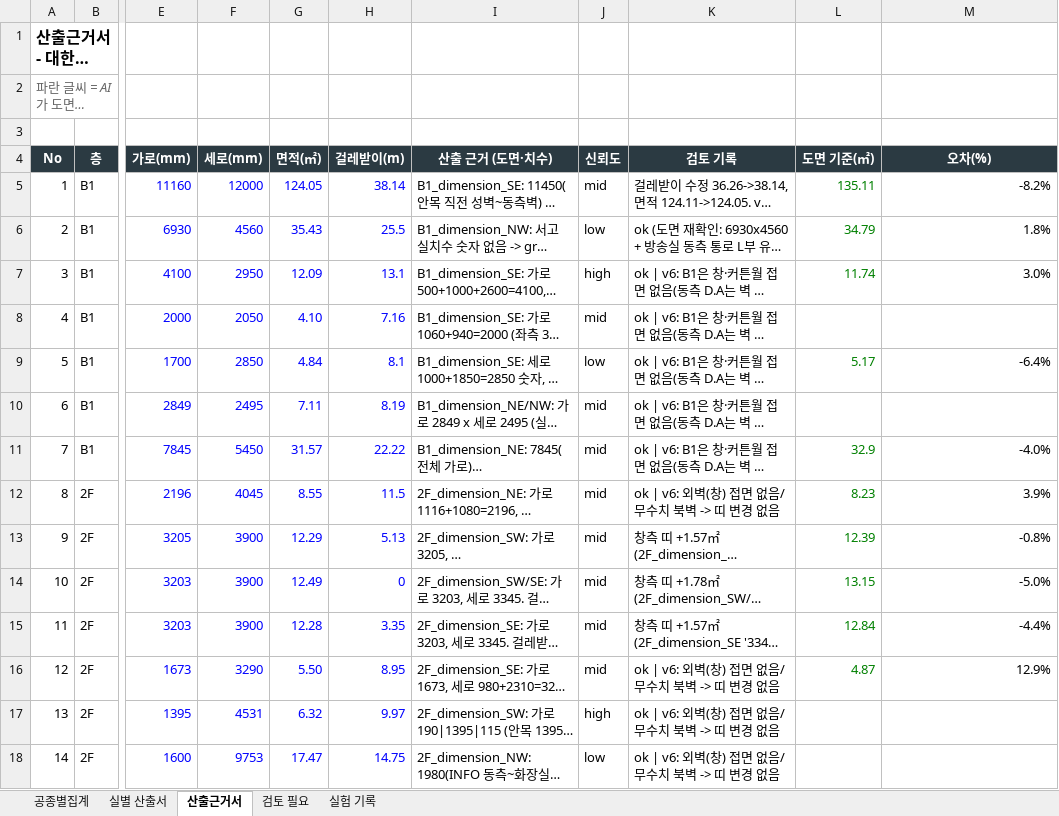
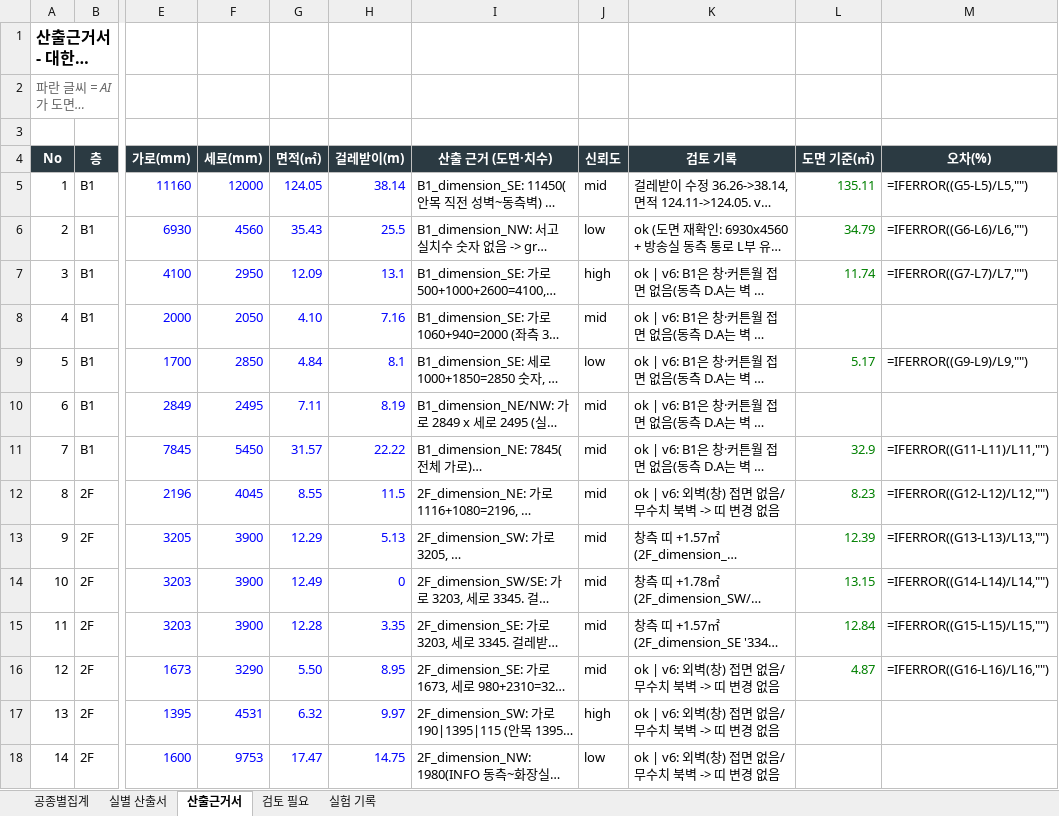
Before and after one commit to amu-create/floor-takeoff-harness, an Excel workbook: site/assets/산출근거서_대한변협신회관_바닥마감.xlsx, sheet 산출근거서, drawn as a sheet; only a part is shown, gaps mark what is left out; long unchanged cells end in …; values as stored, in another font and other column widths than the file's, no borders; formulas without a stored value are shown as written; the diff covers the shown part only; the diff names each change by its address in the sheet, - before the commit and + after, or states it on an @@ line.

```diff
--- a/site/assets/산출근거서_대한변협신회관_바닥마감.xlsx (sheet 산출근거서)
+++ b/site/assets/산출근거서_대한변협신회관_바닥마감.xlsx (sheet 산출근거서)
-M5 (오차(%)): -8.2%
+M5 (오차(%)): =IFERROR((G5-L5)/L5,"")
-M6 (오차(%)): 1.8%
+M6 (오차(%)): =IFERROR((G6-L6)/L6,"")
-M7 (오차(%)): 3.0%
+M7 (오차(%)): =IFERROR((G7-L7)/L7,"")
-M9 (오차(%)): -6.4%
+M9 (오차(%)): =IFERROR((G9-L9)/L9,"")
-M11 (오차(%)): -4.0%
+M11 (오차(%)): =IFERROR((G11-L11)/L11,"")
-M12 (오차(%)): 3.9%
+M12 (오차(%)): =IFERROR((G12-L12)/L12,"")
-M13 (오차(%)): -0.8%
+M13 (오차(%)): =IFERROR((G13-L13)/L13,"")
-M14 (오차(%)): -5.0%
+M14 (오차(%)): =IFERROR((G14-L14)/L14,"")
-M15 (오차(%)): -4.4%
+M15 (오차(%)): =IFERROR((G15-L15)/L15,"")
-M16 (오차(%)): 12.9%
+M16 (오차(%)): =IFERROR((G16-L16)/L16,"")
```
Also changed, not shown: 9 edited cells elsewhere in this sheet, sheet 실별 산출서, sheet 공종별집계, charts or pictures, 4 other files.
